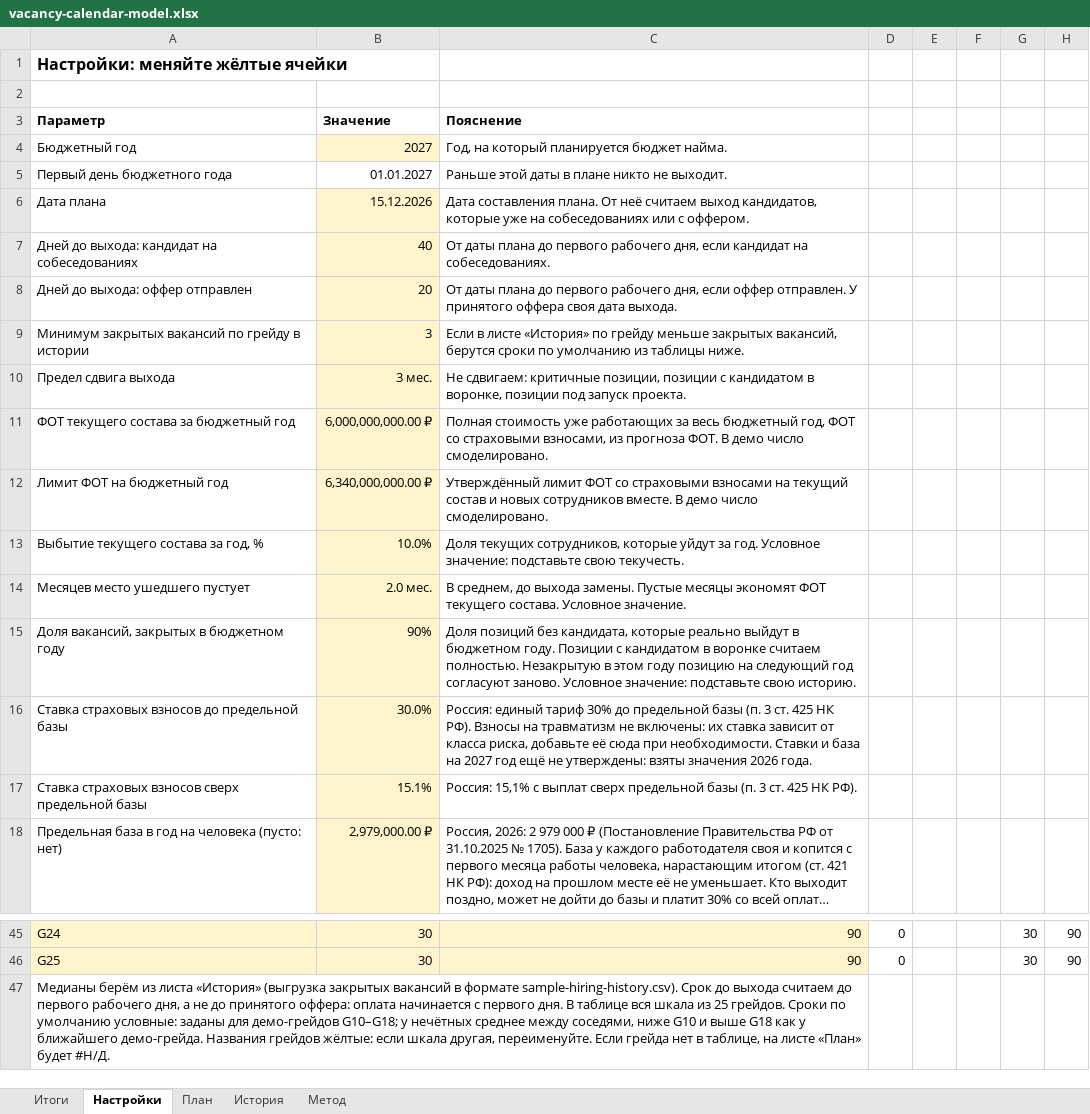
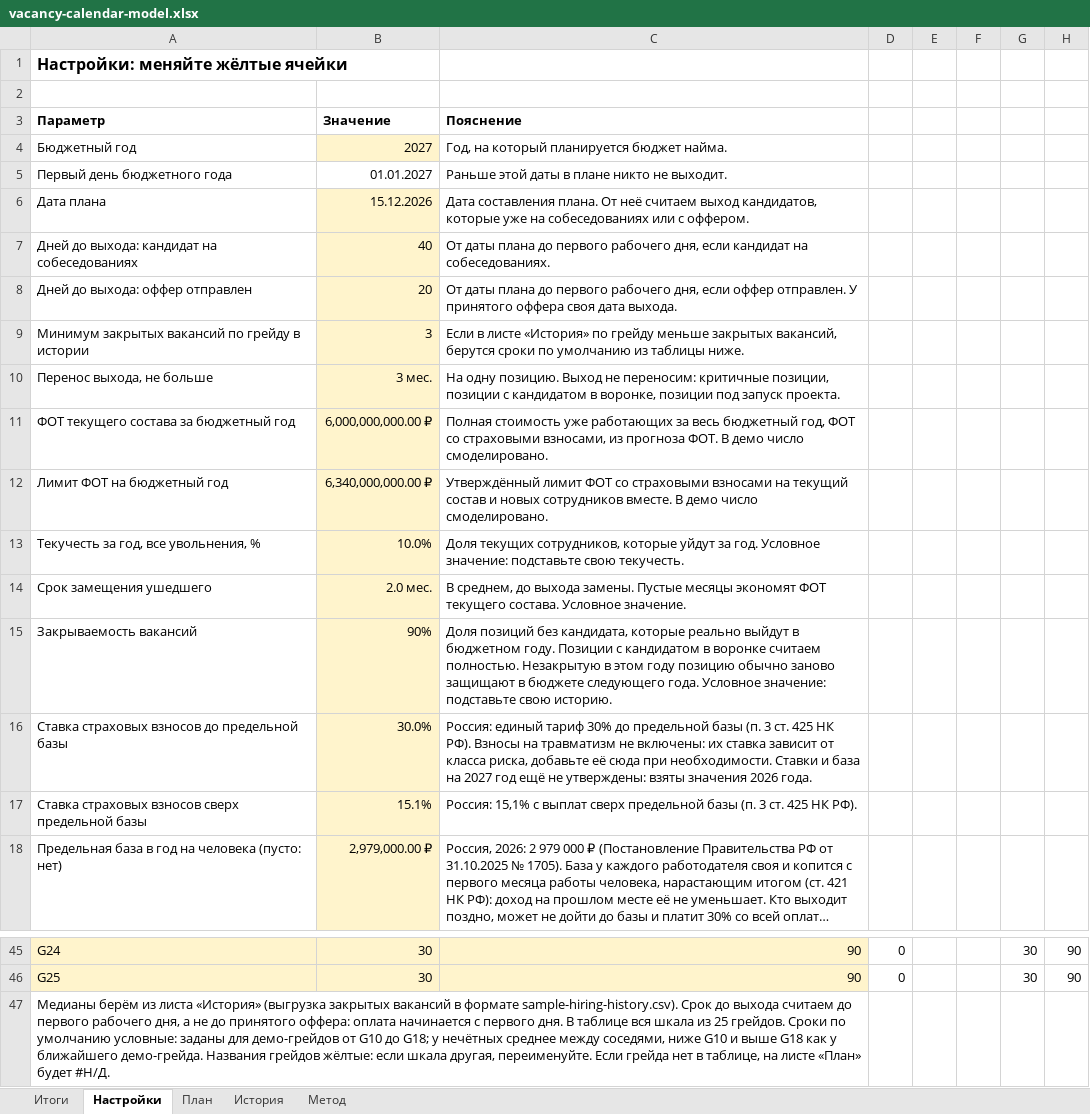
Before and after one commit to OlgaDimitrovaGit/comp-budget-lab-ru, an Excel workbook: vacancy-calendar/vacancy-calendar-model.xlsx, sheet Настройки, drawn as a sheet; only a part is shown, gaps mark what is left out; long unchanged cells end in …; values as stored, in another font and other column widths than the file's, no borders; the diff names each change by its address in the sheet, - before the commit and + after, or states it on an @@ line.

```diff
--- a/vacancy-calendar/vacancy-calendar-model.xlsx (sheet Настройки)
+++ b/vacancy-calendar/vacancy-calendar-model.xlsx (sheet Настройки)
-A10: Предел сдвига выхода
+A10: Перенос выхода, не больше
-C10: Не сдвигаем: критичные позиции,…
+C10: На одну позицию. Выход не переносим: критичные позиции,…
-A13: Выбытие текущего состава за год, %
+A13: Текучесть за год, все увольнения, %
-A14: Месяцев место ушедшего пустует
+A14: Срок замещения ушедшего
-A15: Доля вакансий, закрытых в бюджетном году
+A15: Закрываемость вакансий
-C15: …году позицию на следующий год согласуют заново. Условное значение:…
+C15: …году позицию обычно заново защищают в бюджете следующего года. Условное значение:…
-A47: …для демо-грейдов G10–G18; у нечётных…
+A47: …для демо-грейдов от G10 до G18; у нечётных…
```
Also changed, not shown: sheet План, sheet Итоги, sheet Метод, 12 other files.
